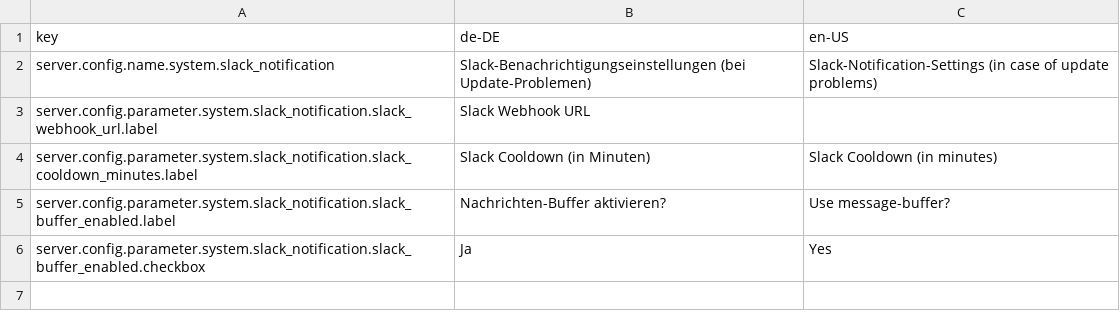
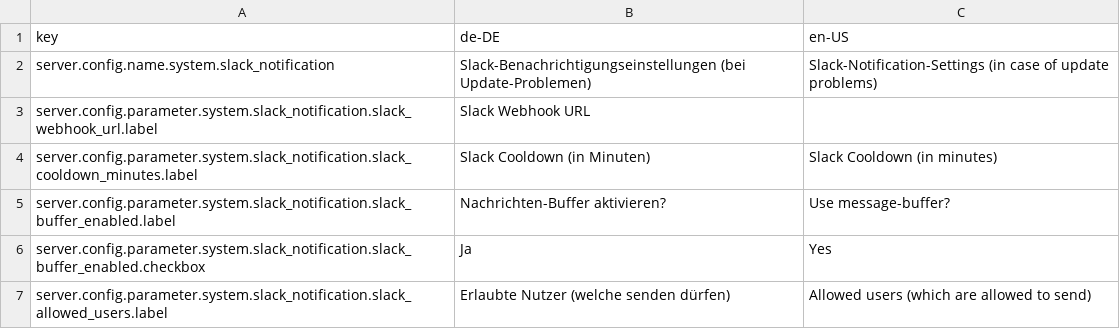
Before and after one commit to programmfabrik/fylr-plugin-slack-notification, a CSV file: l10n/slack-notification.csv, drawn as a sheet.

Commit message:
added user-restrictions

```diff
--- a/l10n/slack-notification.csv
+++ b/l10n/slack-notification.csv
@@ -6 +6,2 @@ server.config.parameter.system.slack_notification.slack_buffer_enabled.label,Nac
 server.config.parameter.system.slack_notification.slack_buffer_enabled.checkbox,Ja,Yes
+server.config.parameter.system.slack_notification.slack_allowed_users.label,Erlaubte Nutzer (welche senden dürfen),Allowed users (which are allowed to send)
```
Also changed, not shown: 3 other files.
